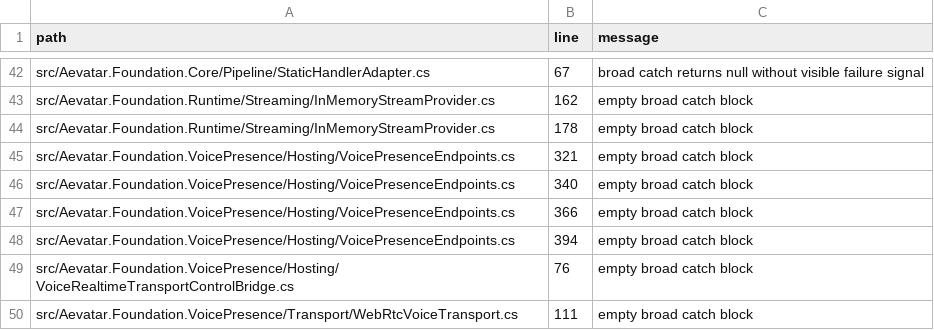
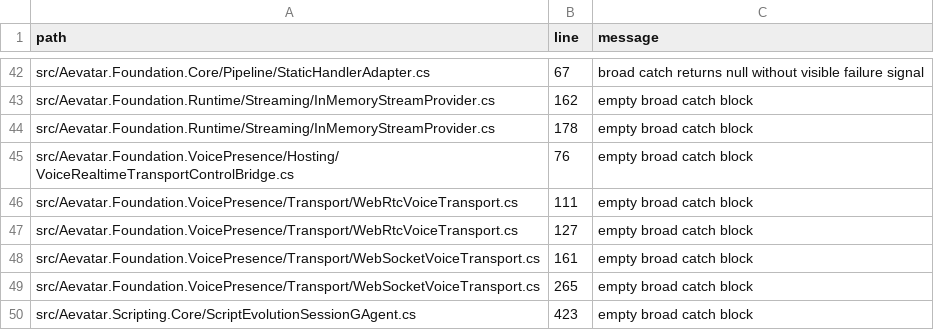
Before and after one commit to aevatarAI/aevatar, a TSV file: tools/ci/guards/catch_exception_observability_baseline.tsv, drawn as a sheet; only a part is shown, gaps mark what is left out; the shorter side is filled out with more unchanged rows.

```diff
--- a/tools/ci/guards/catch_exception_observability_baseline.tsv
+++ b/tools/ci/guards/catch_exception_observability_baseline.tsv
@@ -44,6 +44,2 @@ src/Aevatar.Foundation.Runtime/Streaming/InMemoryStreamProvider.cs	162	empty bro
 src/Aevatar.Foundation.Runtime/Streaming/InMemoryStreamProvider.cs	178	empty broad catch block
-src/Aevatar.Foundation.VoicePresence/Hosting/VoicePresenceEndpoints.cs	321	empty broad catch block
-src/Aevatar.Foundation.VoicePresence/Hosting/VoicePresenceEndpoints.cs	340	empty broad catch block
-src/Aevatar.Foundation.VoicePresence/Hosting/VoicePresenceEndpoints.cs	366	empty broad catch block
-src/Aevatar.Foundation.VoicePresence/Hosting/VoicePresenceEndpoints.cs	394	empty broad catch block
 src/Aevatar.Foundation.VoicePresence/Hosting/VoiceRealtimeTransportControlBridge.cs	76	empty broad catch block
```
Also changed, not shown: 1 other file.
